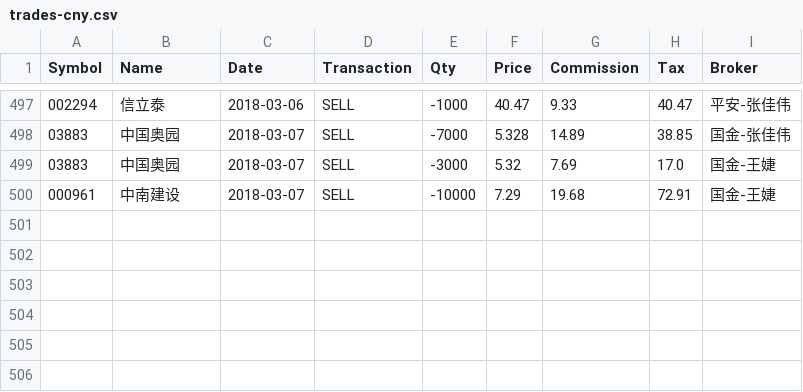
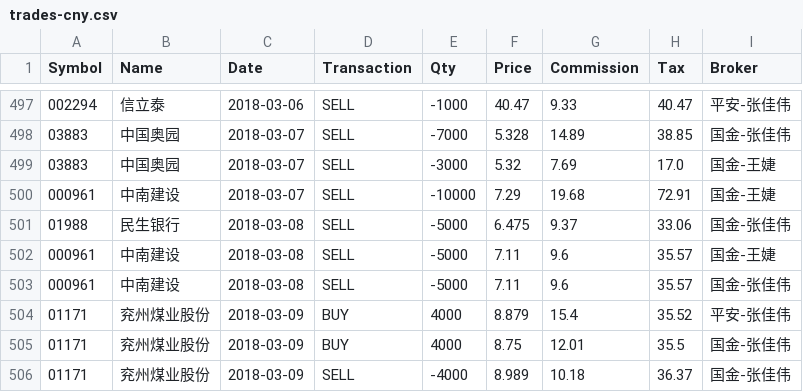
Before and after one commit to rotblade/goldshire, a CSV file: invest/csv/trades-cny.csv, drawn as a sheet; only a part is shown, gaps mark what is left out; the diff names each change by its address in the sheet, - before the commit and + after, or states it on an @@ line.

Commit message:
latest trade records

```diff
--- a/invest/csv/trades-cny.csv
+++ b/invest/csv/trades-cny.csv
+row 501: 01988 | 民生银行 | 2018-03-08 | SELL | -5000 | 6.475 | 9.37 | 33.06 | 国金-张佳伟
+row 502: 000961 | 中南建设 | 2018-03-08 | SELL | -5000 | 7.11 | 9.6 | 35.57 | 国金-王婕
+row 503: 000961 | 中南建设 | 2018-03-08 | SELL | -5000 | 7.11 | 9.6 | 35.57 | 国金-张佳伟
+row 504: 01171 | 兖州煤业股份 | 2018-03-09 | BUY | 4000 | 8.879 | 15.4 | 35.52 | 平安-张佳伟
+row 505: 01171 | 兖州煤业股份 | 2018-03-09 | BUY | 4000 | 8.75 | 12.01 | 35.5 | 国金-张佳伟
+row 506: 01171 | 兖州煤业股份 | 2018-03-09 | SELL | -4000 | 8.989 | 10.18 | 36.37 | 国金-张佳伟
```
